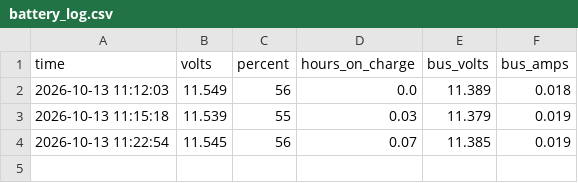
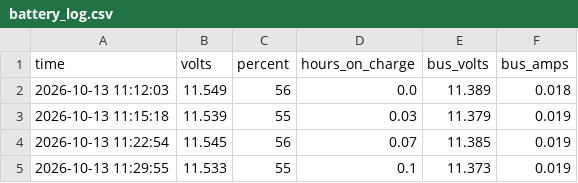
Before and after one commit to hdhimmel/willy-rover, a CSV file: battery_log.csv, drawn as a sheet; the diff names each change by its address in the sheet, - before the commit and + after, or states it on an @@ line.

Commit message:
battery 2026-10-13 11:29

```diff
--- a/battery_log.csv
+++ b/battery_log.csv
+row 5: 2026-10-13 11:29:55 | 11.533 | 55 | 0.1 | 11.373 | 0.019
```
